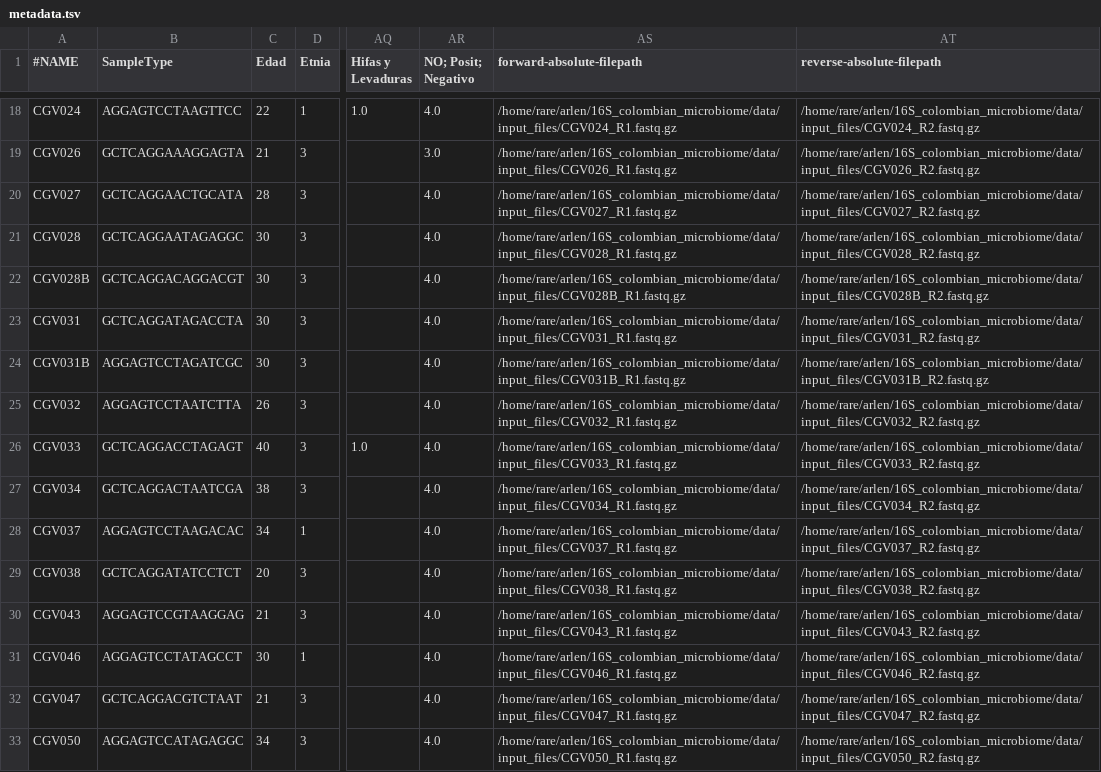
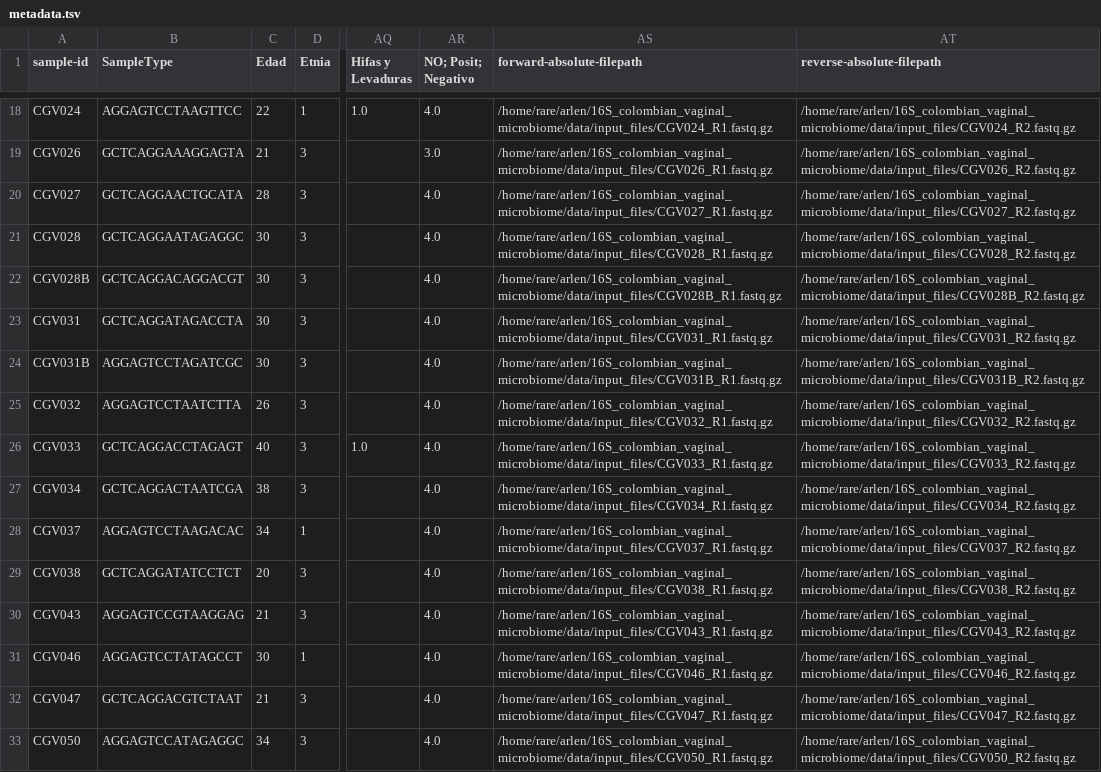
Before and after one commit to ArlenJames07/16S_colombian_vaginal_microbiome, a TSV file: data/input_files/metadata.tsv, drawn as a sheet; only a part is shown, gaps mark what is left out; the diff covers the shown part only; the diff names each change by its address in the sheet, - before the commit and + after, or states it on an @@ line.

Commit message:
Update microbiome analysis

```diff
--- a/data/input_files/metadata.tsv
+++ b/data/input_files/metadata.tsv
-A1: #NAME
+A1: sample-id
-AS18 (forward-absolute-filepath): /home/rare/arlen/16S_colombian_microbiome/data/input_files/CGV024_R1.fastq.gz
+AS18 (forward-absolute-filepath): /home/rare/arlen/16S_colombian_vaginal_microbiome/data/input_files/CGV024_R1.fastq.gz
-AT18 (reverse-absolute-filepath): /home/rare/arlen/16S_colombian_microbiome/data/input_files/CGV024_R2.fastq.gz
+AT18 (reverse-absolute-filepath): /home/rare/arlen/16S_colombian_vaginal_microbiome/data/input_files/CGV024_R2.fastq.gz
-AS19 (forward-absolute-filepath): /home/rare/arlen/16S_colombian_microbiome/data/input_files/CGV026_R1.fastq.gz
+AS19 (forward-absolute-filepath): /home/rare/arlen/16S_colombian_vaginal_microbiome/data/input_files/CGV026_R1.fastq.gz
-AT19 (reverse-absolute-filepath): /home/rare/arlen/16S_colombian_microbiome/data/input_files/CGV026_R2.fastq.gz
+AT19 (reverse-absolute-filepath): /home/rare/arlen/16S_colombian_vaginal_microbiome/data/input_files/CGV026_R2.fastq.gz
-AS20 (forward-absolute-filepath): /home/rare/arlen/16S_colombian_microbiome/data/input_files/CGV027_R1.fastq.gz
+AS20 (forward-absolute-filepath): /home/rare/arlen/16S_colombian_vaginal_microbiome/data/input_files/CGV027_R1.fastq.gz
-AT20 (reverse-absolute-filepath): /home/rare/arlen/16S_colombian_microbiome/data/input_files/CGV027_R2.fastq.gz
+AT20 (reverse-absolute-filepath): /home/rare/arlen/16S_colombian_vaginal_microbiome/data/input_files/CGV027_R2.fastq.gz
-AS21 (forward-absolute-filepath): /home/rare/arlen/16S_colombian_microbiome/data/input_files/CGV028_R1.fastq.gz
+AS21 (forward-absolute-filepath): /home/rare/arlen/16S_colombian_vaginal_microbiome/data/input_files/CGV028_R1.fastq.gz
-AT21 (reverse-absolute-filepath): /home/rare/arlen/16S_colombian_microbiome/data/input_files/CGV028_R2.fastq.gz
+AT21 (reverse-absolute-filepath): /home/rare/arlen/16S_colombian_vaginal_microbiome/data/input_files/CGV028_R2.fastq.gz
-AS22 (forward-absolute-filepath): /home/rare/arlen/16S_colombian_microbiome/data/input_files/CGV028B_R1.fastq.gz
+AS22 (forward-absolute-filepath): /home/rare/arlen/16S_colombian_vaginal_microbiome/data/input_files/CGV028B_R1.fastq.gz
-AT22 (reverse-absolute-filepath): /home/rare/arlen/16S_colombian_microbiome/data/input_files/CGV028B_R2.fastq.gz
+AT22 (reverse-absolute-filepath): /home/rare/arlen/16S_colombian_vaginal_microbiome/data/input_files/CGV028B_R2.fastq.gz
-AS23 (forward-absolute-filepath): /home/rare/arlen/16S_colombian_microbiome/data/input_files/CGV031_R1.fastq.gz
+AS23 (forward-absolute-filepath): /home/rare/arlen/16S_colombian_vaginal_microbiome/data/input_files/CGV031_R1.fastq.gz
-AT23 (reverse-absolute-filepath): /home/rare/arlen/16S_colombian_microbiome/data/input_files/CGV031_R2.fastq.gz
+AT23 (reverse-absolute-filepath): /home/rare/arlen/16S_colombian_vaginal_microbiome/data/input_files/CGV031_R2.fastq.gz
-AS24 (forward-absolute-filepath): /home/rare/arlen/16S_colombian_microbiome/data/input_files/CGV031B_R1.fastq.gz
+AS24 (forward-absolute-filepath): /home/rare/arlen/16S_colombian_vaginal_microbiome/data/input_files/CGV031B_R1.fastq.gz
-AT24 (reverse-absolute-filepath): /home/rare/arlen/16S_colombian_microbiome/data/input_files/CGV031B_R2.fastq.gz
+AT24 (reverse-absolute-filepath): /home/rare/arlen/16S_colombian_vaginal_microbiome/data/input_files/CGV031B_R2.fastq.gz
-AS25 (forward-absolute-filepath): /home/rare/arlen/16S_colombian_microbiome/data/input_files/CGV032_R1.fastq.gz
+AS25 (forward-absolute-filepath): /home/rare/arlen/16S_colombian_vaginal_microbiome/data/input_files/CGV032_R1.fastq.gz
-AT25 (reverse-absolute-filepath): /home/rare/arlen/16S_colombian_microbiome/data/input_files/CGV032_R2.fastq.gz
+AT25 (reverse-absolute-filepath): /home/rare/arlen/16S_colombian_vaginal_microbiome/data/input_files/CGV032_R2.fastq.gz
-AS26 (forward-absolute-filepath): /home/rare/arlen/16S_colombian_microbiome/data/input_files/CGV033_R1.fastq.gz
+AS26 (forward-absolute-filepath): /home/rare/arlen/16S_colombian_vaginal_microbiome/data/input_files/CGV033_R1.fastq.gz
-AT26 (reverse-absolute-filepath): /home/rare/arlen/16S_colombian_microbiome/data/input_files/CGV033_R2.fastq.gz
+AT26 (reverse-absolute-filepath): /home/rare/arlen/16S_colombian_vaginal_microbiome/data/input_files/CGV033_R2.fastq.gz
-AS27 (forward-absolute-filepath): /home/rare/arlen/16S_colombian_microbiome/data/input_files/CGV034_R1.fastq.gz
+AS27 (forward-absolute-filepath): /home/rare/arlen/16S_colombian_vaginal_microbiome/data/input_files/CGV034_R1.fastq.gz
-AT27 (reverse-absolute-filepath): /home/rare/arlen/16S_colombian_microbiome/data/input_files/CGV034_R2.fastq.gz
+AT27 (reverse-absolute-filepath): /home/rare/arlen/16S_colombian_vaginal_microbiome/data/input_files/CGV034_R2.fastq.gz
-AS28 (forward-absolute-filepath): /home/rare/arlen/16S_colombian_microbiome/data/input_files/CGV037_R1.fastq.gz
+AS28 (forward-absolute-filepath): /home/rare/arlen/16S_colombian_vaginal_microbiome/data/input_files/CGV037_R1.fastq.gz
-AT28 (reverse-absolute-filepath): /home/rare/arlen/16S_colombian_microbiome/data/input_files/CGV037_R2.fastq.gz
+AT28 (reverse-absolute-filepath): /home/rare/arlen/16S_colombian_vaginal_microbiome/data/input_files/CGV037_R2.fastq.gz
-AS29 (forward-absolute-filepath): /home/rare/arlen/16S_colombian_microbiome/data/input_files/CGV038_R1.fastq.gz
+AS29 (forward-absolute-filepath): /home/rare/arlen/16S_colombian_vaginal_microbiome/data/input_files/CGV038_R1.fastq.gz
-AT29 (reverse-absolute-filepath): /home/rare/arlen/16S_colombian_microbiome/data/input_files/CGV038_R2.fastq.gz
+AT29 (reverse-absolute-filepath): /home/rare/arlen/16S_colombian_vaginal_microbiome/data/input_files/CGV038_R2.fastq.gz
-AS30 (forward-absolute-filepath): /home/rare/arlen/16S_colombian_microbiome/data/input_files/CGV043_R1.fastq.gz
+AS30 (forward-absolute-filepath): /home/rare/arlen/16S_colombian_vaginal_microbiome/data/input_files/CGV043_R1.fastq.gz
-AT30 (reverse-absolute-filepath): /home/rare/arlen/16S_colombian_microbiome/data/input_files/CGV043_R2.fastq.gz
+AT30 (reverse-absolute-filepath): /home/rare/arlen/16S_colombian_vaginal_microbiome/data/input_files/CGV043_R2.fastq.gz
-AS31 (forward-absolute-filepath): /home/rare/arlen/16S_colombian_microbiome/data/input_files/CGV046_R1.fastq.gz
+AS31 (forward-absolute-filepath): /home/rare/arlen/16S_colombian_vaginal_microbiome/data/input_files/CGV046_R1.fastq.gz
-AT31 (reverse-absolute-filepath): /home/rare/arlen/16S_colombian_microbiome/data/input_files/CGV046_R2.fastq.gz
+AT31 (reverse-absolute-filepath): /home/rare/arlen/16S_colombian_vaginal_microbiome/data/input_files/CGV046_R2.fastq.gz
-AS32 (forward-absolute-filepath): /home/rare/arlen/16S_colombian_microbiome/data/input_files/CGV047_R1.fastq.gz
+AS32 (forward-absolute-filepath): /home/rare/arlen/16S_colombian_vaginal_microbiome/data/input_files/CGV047_R1.fastq.gz
-AT32 (reverse-absolute-filepath): /home/rare/arlen/16S_colombian_microbiome/data/input_files/CGV047_R2.fastq.gz
+AT32 (reverse-absolute-filepath): /home/rare/arlen/16S_colombian_vaginal_microbiome/data/input_files/CGV047_R2.fastq.gz
-AS33 (forward-absolute-filepath): /home/rare/arlen/16S_colombian_microbiome/data/input_files/CGV050_R1.fastq.gz
+AS33 (forward-absolute-filepath): /home/rare/arlen/16S_colombian_vaginal_microbiome/data/input_files/CGV050_R1.fastq.gz
-AT33 (reverse-absolute-filepath): /home/rare/arlen/16S_colombian_microbiome/data/input_files/CGV050_R2.fastq.gz
+AT33 (reverse-absolute-filepath): /home/rare/arlen/16S_colombian_vaginal_microbiome/data/input_files/CGV050_R2.fastq.gz
```
Also changed, not shown: 46 edited cells elsewhere in this file, 2 other files.
